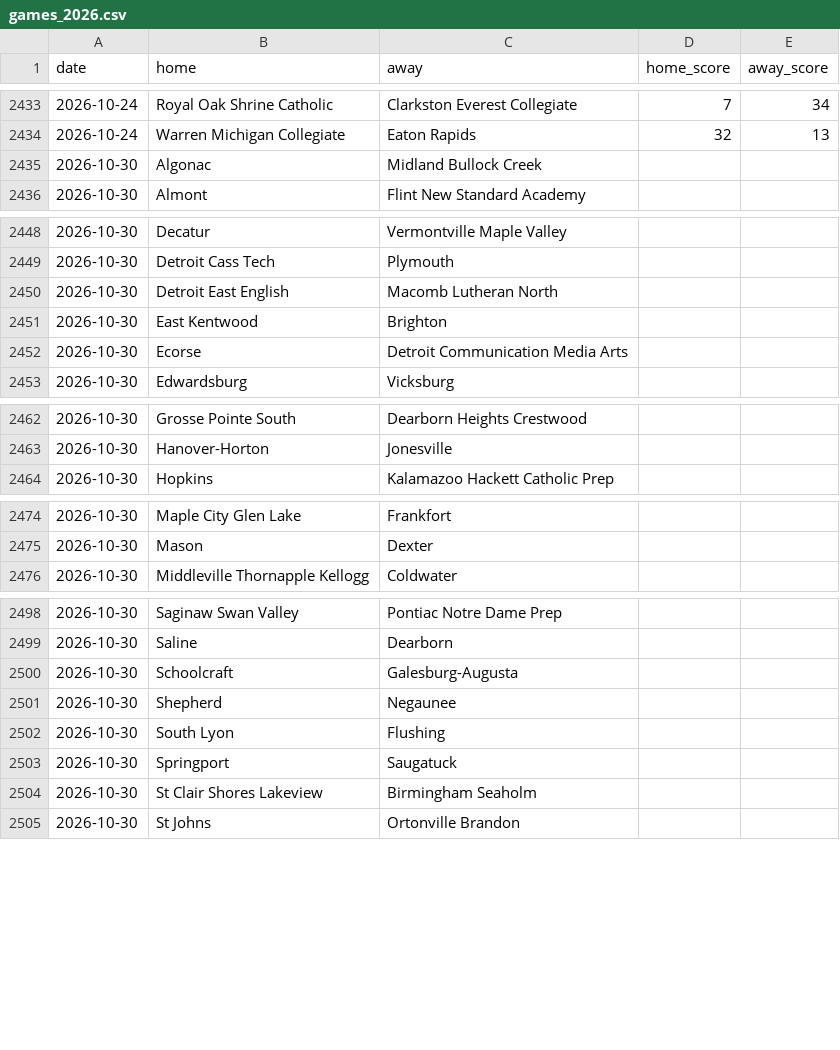
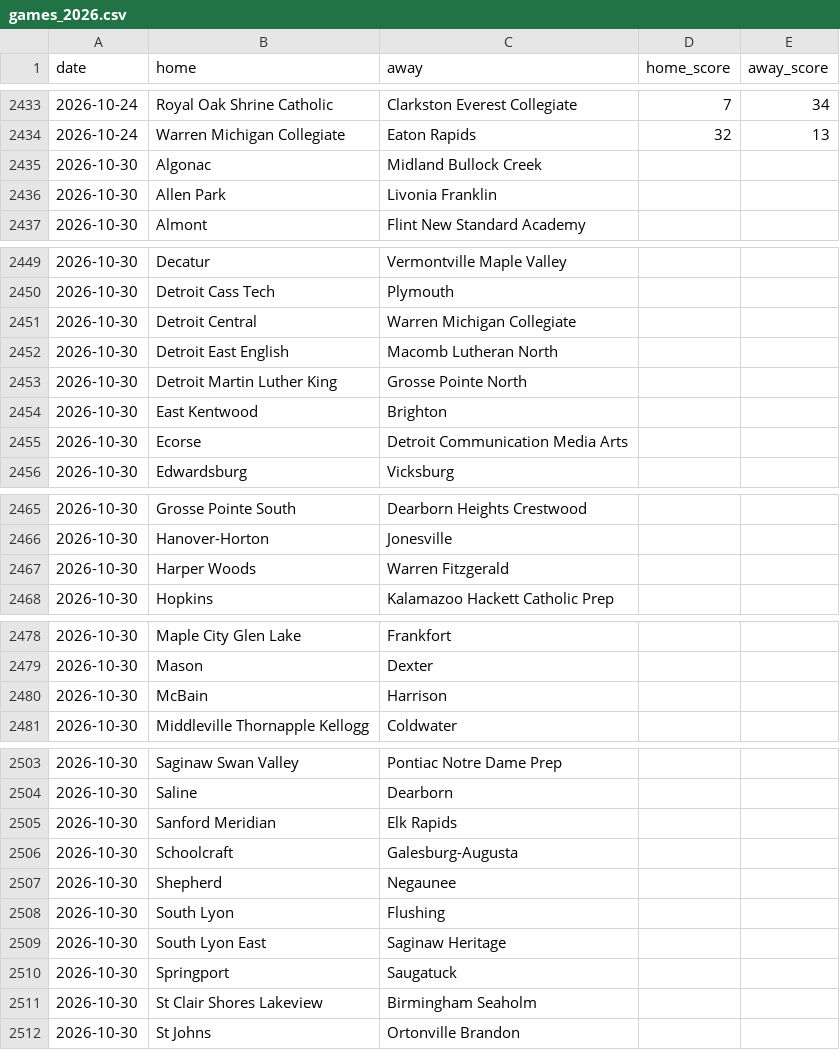
Before and after one commit to YutongHanOfficial/mi-football-predictor, a CSV file: games_2026.csv, drawn as a sheet; only a part is shown, gaps mark what is left out.

```diff
--- a/games_2026.csv
+++ b/games_2026.csv
@@ -2435,2 +2435,3 @@ date,home,away,home_score,away_score
 2026-10-30,Algonac,Midland Bullock Creek,,
+2026-10-30,Allen Park,Livonia Franklin,,
 2026-10-30,Almont,Flint New Standard Academy,,
@@ -2449,3 +2450,5 @@ date,home,away,home_score,away_score
 2026-10-30,Detroit Cass Tech,Plymouth,,
+2026-10-30,Detroit Central,Warren Michigan Collegiate,,
 2026-10-30,Detroit East English,Macomb Lutheran North,,
+2026-10-30,Detroit Martin Luther King,Grosse Pointe North,,
 2026-10-30,East Kentwood,Brighton,,
@@ -2463,2 +2466,3 @@ date,home,away,home_score,away_score
 2026-10-30,Hanover-Horton,Jonesville,,
+2026-10-30,Harper Woods,Warren Fitzgerald,,
 2026-10-30,Hopkins,Kalamazoo Hackett Catholic Prep,,
@@ -2475,2 +2479,3 @@ date,home,away,home_score,away_score
 2026-10-30,Mason,Dexter,,
+2026-10-30,McBain,Harrison,,
 2026-10-30,Middleville Thornapple Kellogg,Coldwater,,
@@ -2499,2 +2504,3 @@ date,home,away,home_score,away_score
 2026-10-30,Saline,Dearborn,,
+2026-10-30,Sanford Meridian,Elk Rapids,,
 2026-10-30,Schoolcraft,Galesburg-Augusta,,
@@ -2502,2 +2508,3 @@ date,home,away,home_score,away_score
 2026-10-30,South Lyon,Flushing,,
+2026-10-30,South Lyon East,Saginaw Heritage,,
 2026-10-30,Springport,Saugatuck,,
```
